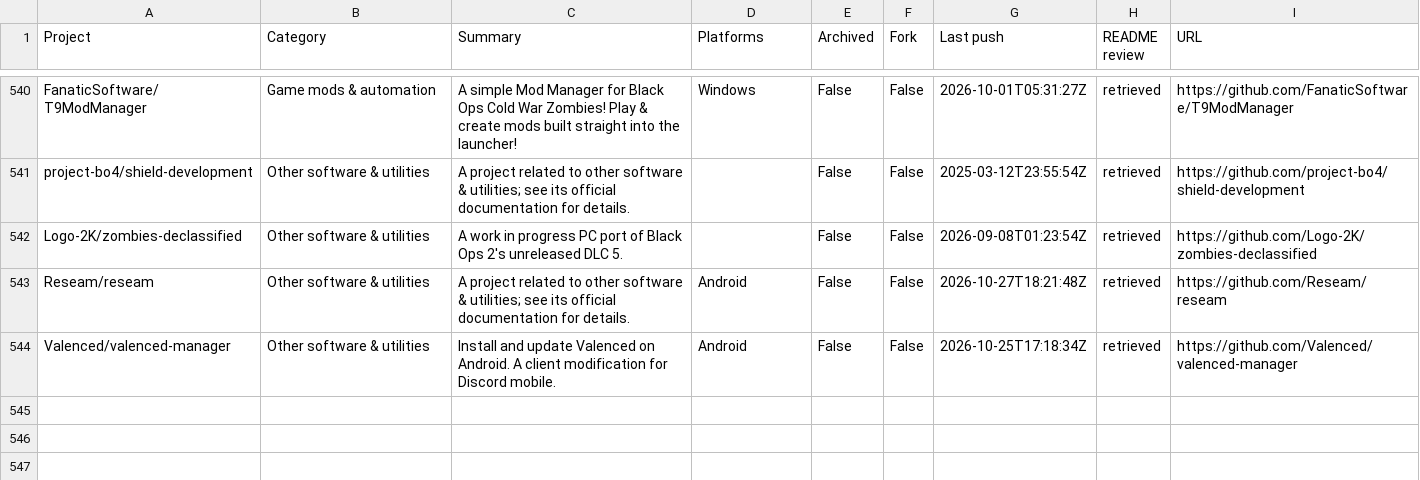
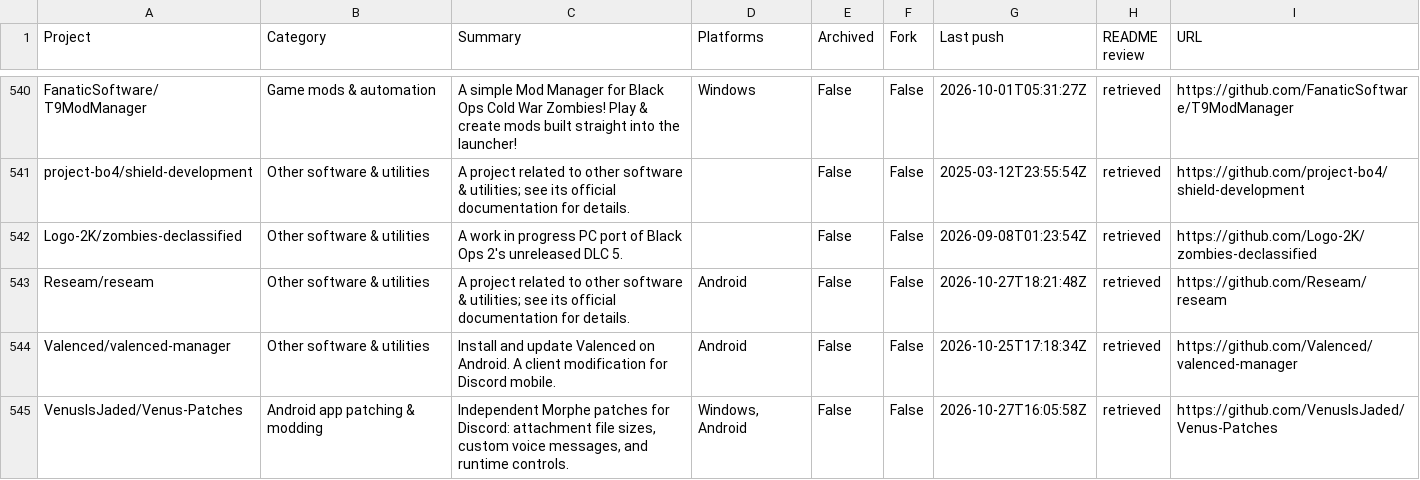
Before and after one commit to chunma-san/awesome-toolbox, a CSV file: catalog.csv, drawn as a sheet; only a part is shown, gaps mark what is left out.

Commit message:
Synchronize generated public project data

```diff
--- a/catalog.csv
+++ b/catalog.csv
@@ -544 +544,2 @@
 "Valenced/valenced-manager","Other software & utilities","Install and update Valenced on Android. A client modification for Discord mobile.","Android","False","False","2026-10-25T17:18:34Z","retrieved","https://github.com/Valenced/valenced-manager"
+"VenusIsJaded/Venus-Patches","Android app patching & modding","Independent Morphe patches for Discord: attachment file sizes, custom voice messages, and runtime controls.","Windows, Android","False","False","2026-10-27T16:05:58Z","retrieved","https://github.com/VenusIsJaded/Venus-Patches"
```
Also changed, not shown: 3 other files.
